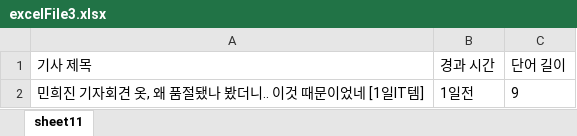
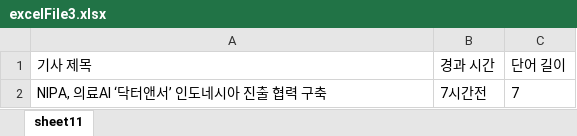
Before and after one commit to TheBeginnerJiyeon/Auto_window, an Excel workbook: multi_it/backend/web-workspace/mavenExecel/src/main/java/org/example/b_poii_jar/excelFile3.xlsx, sheet sheet11, drawn as a sheet; values as stored, in another font and other column widths than the file's, no borders; removed rows and columns are numbered as before the commit, all else as after; the diff names each change by its address in the sheet, - before the commit and + after, or states it on an @@ line.

```diff
--- a/multi_it/backend/web-workspace/mavenExecel/src/main/java/org/example/b_poii_jar/excelFile3.xlsx (sheet sheet11)
+++ b/multi_it/backend/web-workspace/mavenExecel/src/main/java/org/example/b_poii_jar/excelFile3.xlsx (sheet sheet11)
-row 2: 민희진 기자회견 옷, 왜 품절됐나 봤더니.. 이것 때문이었네 [1일IT템] | 1일전 | 9
+row 2: NIPA, 의료AI ‘닥터앤서’ 인도네시아 진출 협력 구축 | 7시간전 | 7
```
Also changed, not shown: multi_it/backend/web-workspace/mavenExecel/src/main/java/org/example/b_poii_jar/excelFile1.xlsx, multi_it/backend/web-workspace/mavenExecel/src/main/java/org/example/b_poii_jar/excelFile2.xlsx, 12 other files.
